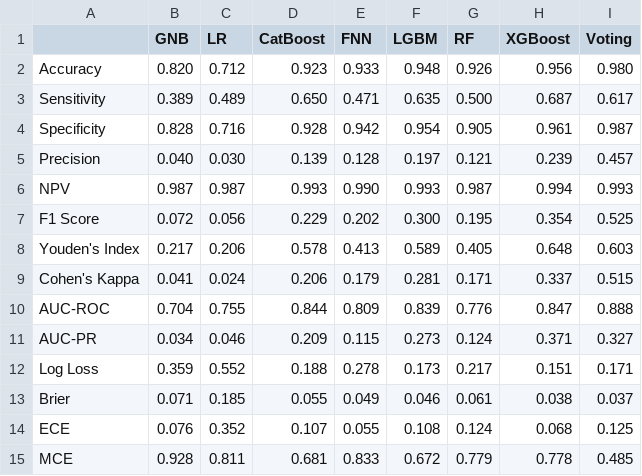
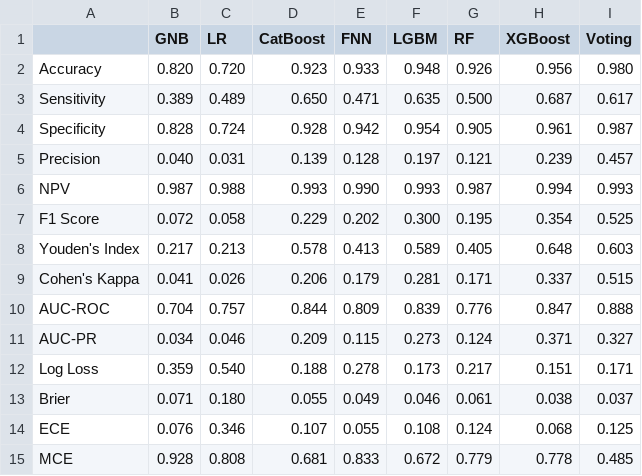
Before and after one commit to ventus8808/DII_EPILEPSY_PREDICTION, a CSV file: Table&Figure/metrics_comparison.csv, drawn as a sheet.

```diff
--- a/Table&Figure/metrics_comparison.csv
+++ b/Table&Figure/metrics_comparison.csv
@@ -1,15 +1,15 @@
 ,GNB,LR,CatBoost,FNN,LGBM,RF,XGBoost,Voting
-Accuracy,0.820,0.712,0.923,0.933,0.948,0.926,0.956,0.980
+Accuracy,0.820,0.720,0.923,0.933,0.948,0.926,0.956,0.980
 Sensitivity,0.389,0.489,0.650,0.471,0.635,0.500,0.687,0.617
-Specificity,0.828,0.716,0.928,0.942,0.954,0.905,0.961,0.987
-Precision,0.040,0.030,0.139,0.128,0.197,0.121,0.239,0.457
-NPV,0.987,0.987,0.993,0.990,0.993,0.987,0.994,0.993
-F1 Score,0.072,0.056,0.229,0.202,0.300,0.195,0.354,0.525
-Youden's Index,0.217,0.206,0.578,0.413,0.589,0.405,0.648,0.603
-Cohen's Kappa,0.041,0.024,0.206,0.179,0.281,0.171,0.337,0.515
-AUC-ROC,0.704,0.755,0.844,0.809,0.839,0.776,0.847,0.888
+Specificity,0.828,0.724,0.928,0.942,0.954,0.905,0.961,0.987
+Precision,0.040,0.031,0.139,0.128,0.197,0.121,0.239,0.457
+NPV,0.987,0.988,0.993,0.990,0.993,0.987,0.994,0.993
+F1 Score,0.072,0.058,0.229,0.202,0.300,0.195,0.354,0.525
+Youden's Index,0.217,0.213,0.578,0.413,0.589,0.405,0.648,0.603
+Cohen's Kappa,0.041,0.026,0.206,0.179,0.281,0.171,0.337,0.515
+AUC-ROC,0.704,0.757,0.844,0.809,0.839,0.776,0.847,0.888
 AUC-PR,0.034,0.046,0.209,0.115,0.273,0.124,0.371,0.327
-Log Loss,0.359,0.552,0.188,0.278,0.173,0.217,0.151,0.171
-Brier,0.071,0.185,0.055,0.049,0.046,0.061,0.038,0.037
-ECE,0.076,0.352,0.107,0.055,0.108,0.124,0.068,0.125
-MCE,0.928,0.811,0.681,0.833,0.672,0.779,0.778,0.485
+Log Loss,0.359,0.540,0.188,0.278,0.173,0.217,0.151,0.171
+Brier,0.071,0.180,0.055,0.049,0.046,0.061,0.038,0.037
+ECE,0.076,0.346,0.107,0.055,0.108,0.124,0.068,0.125
+MCE,0.928,0.808,0.681,0.833,0.672,0.779,0.778,0.485
```
Also changed, not shown: Table&Figure/best_params.tsv, 31 other files.
